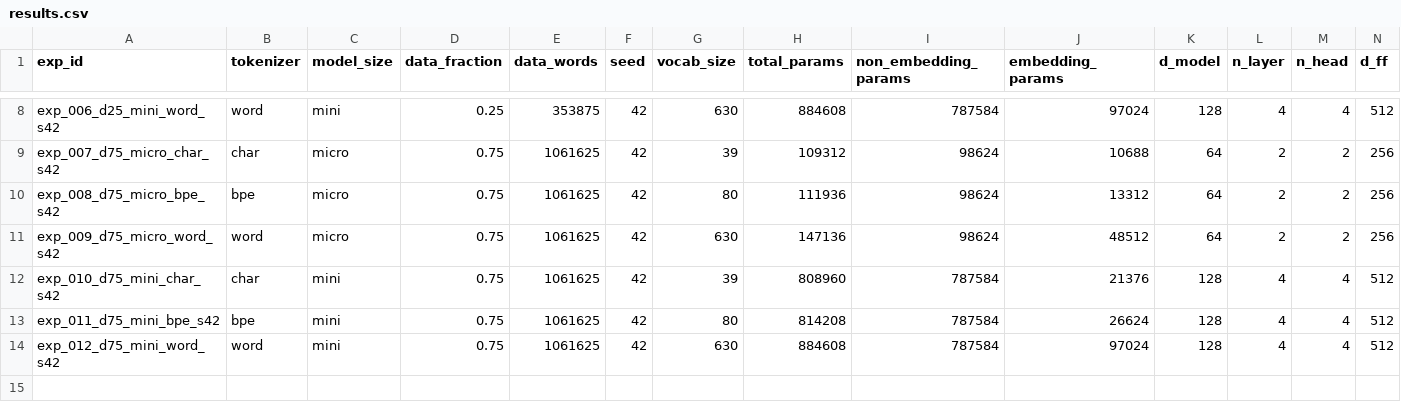
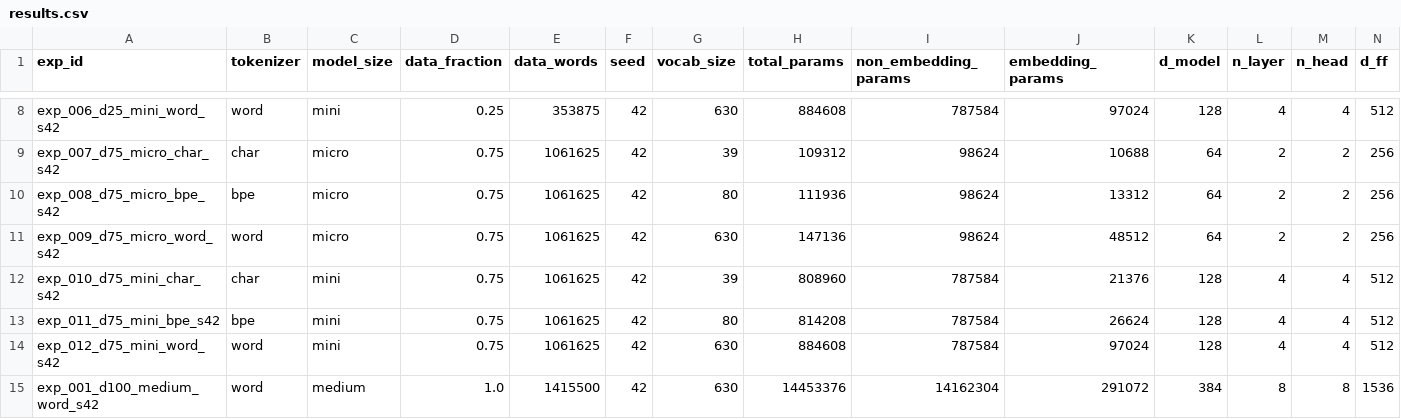
Before and after one commit to fandap42/DP_SLM, a CSV file: results/metrics/results.csv, drawn as a sheet; only a part is shown, gaps mark what is left out; rows hold the shown columns only; the diff names each change by its address in the sheet, - before the commit and + after, or states it on an @@ line.

Commit message:
feat(medium): add medium model config, colab notebook, evaluation results and ignore archives in gitignore

```diff
--- a/results/metrics/results.csv
+++ b/results/metrics/results.csv
+row 15: exp_001_d100_medium_word_s42 | word | medium | 1.0 | 1415500 | 42 | 630 | 14453376 | 14162304 | 291072 | 384 | 8 | 8 | 1536
```
Also changed, not shown: 9 other files.
